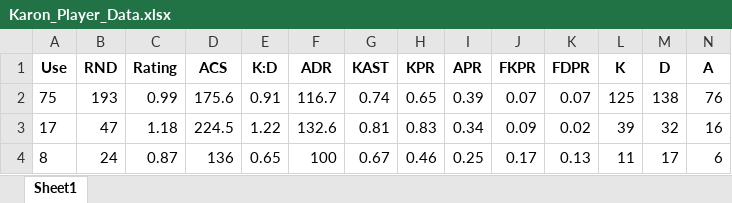
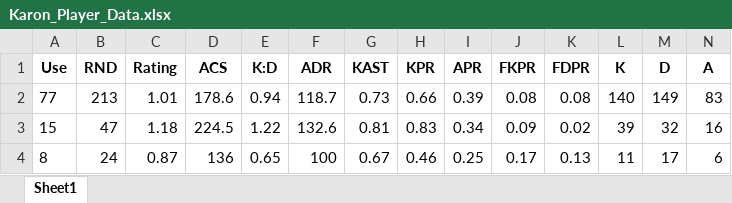
Before and after one commit to ButterM-40/E-Sports-Pedictions, an Excel workbook: Player_Data/Karon_Player_Data.xlsx, sheet Sheet1, drawn as a sheet; only a part is shown; values as stored, in another font and other column widths than the file's, no borders; removed rows and columns are numbered as before the commit, all else as after; rows hold the shown columns only; the diff names each change by its address in the sheet, - before the commit and + after, or states it on an @@ line.

```diff
--- a/Player_Data/Karon_Player_Data.xlsx (sheet Sheet1)
+++ b/Player_Data/Karon_Player_Data.xlsx (sheet Sheet1)
-row 2: 75 | 193 | 0.99 | 175.6 | 0.91 | 116.7 | 0.74 | 0.65 | 0.39 | 0.07 | 0.07 | 125 | 138 | 76
+row 2: 77 | 213 | 1.01 | 178.6 | 0.94 | 118.7 | 0.73 | 0.66 | 0.39 | 0.08 | 0.08 | 140 | 149 | 83
-A3 (Use): 17
+A3 (Use): 15
```
Also changed, not shown: Player_Data/Lakia_Player_Data.xlsx, Player_Data/Meteor_Player_Data.xlsx, 4 other files.
